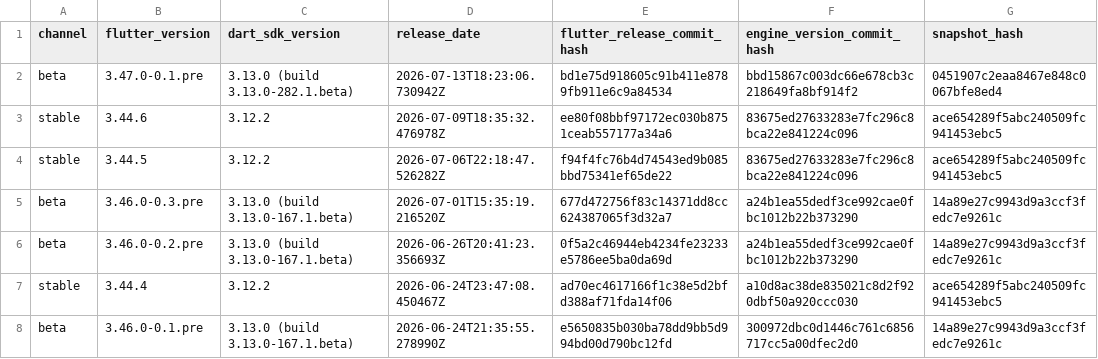
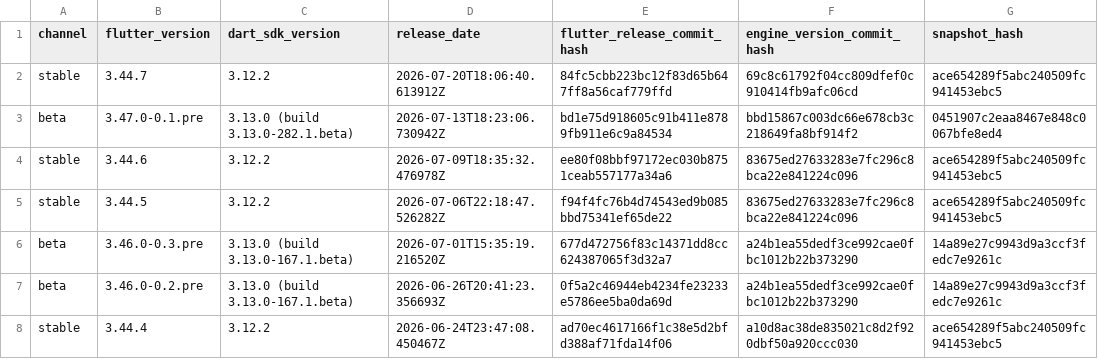
Before and after one commit to artembark/flutter_engine_snapshot_parser, a CSV file: output/enginehash.csv, drawn as a sheet; only a part is shown; the shorter side is filled out with more unchanged rows.

Commit message:
feat: update Flutter engine snapshots - 2026-07-21 08:33:09 UTC

```diff
--- a/output/enginehash.csv
+++ b/output/enginehash.csv
@@ -1,2 +1,3 @@
 channel,flutter_version,dart_sdk_version,release_date,flutter_release_commit_hash,engine_version_commit_hash,snapshot_hash
+stable,3.44.7,3.12.2,2026-07-20T18:06:40.613912Z,84fc5cbb223bc12f83d65b647ff8a56caf779ffd,69c8c61792f04cc809dfef0c910414fb9afc06cd,ace654289f5abc240509fc941453ebc5
 beta,3.47.0-0.1.pre,3.13.0 (build 3.13.0-282.1.beta),2026-07-13T18:23:06.730942Z,bd1e75d918605c91b411e8789fb911e6c9a84534,bbd15867c003dc66e678cb3c218649fa8bf914f2,0451907c2eaa8467e848c0067bfe8ed4
```
